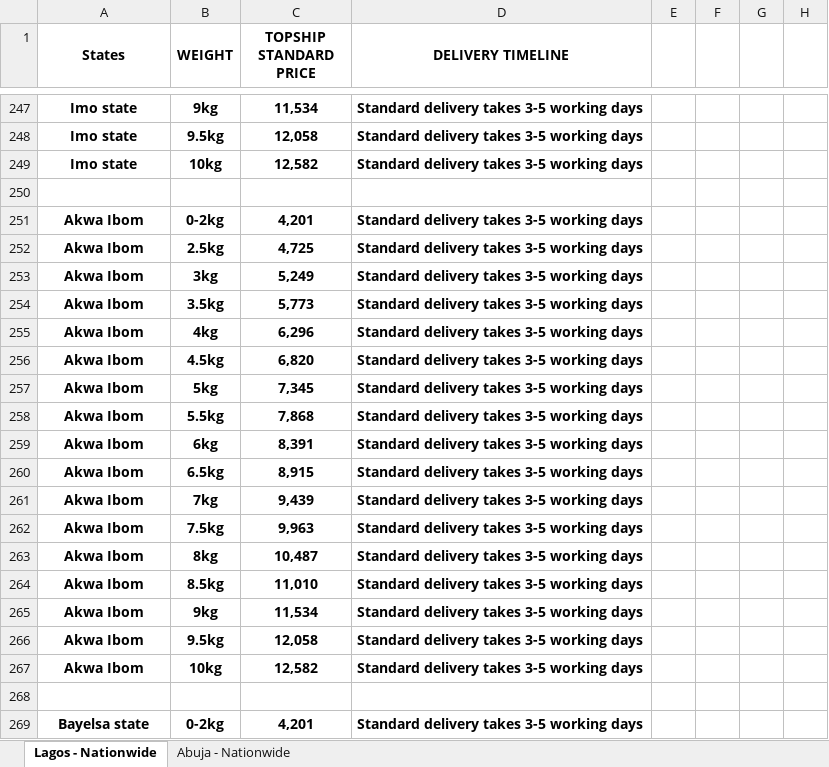
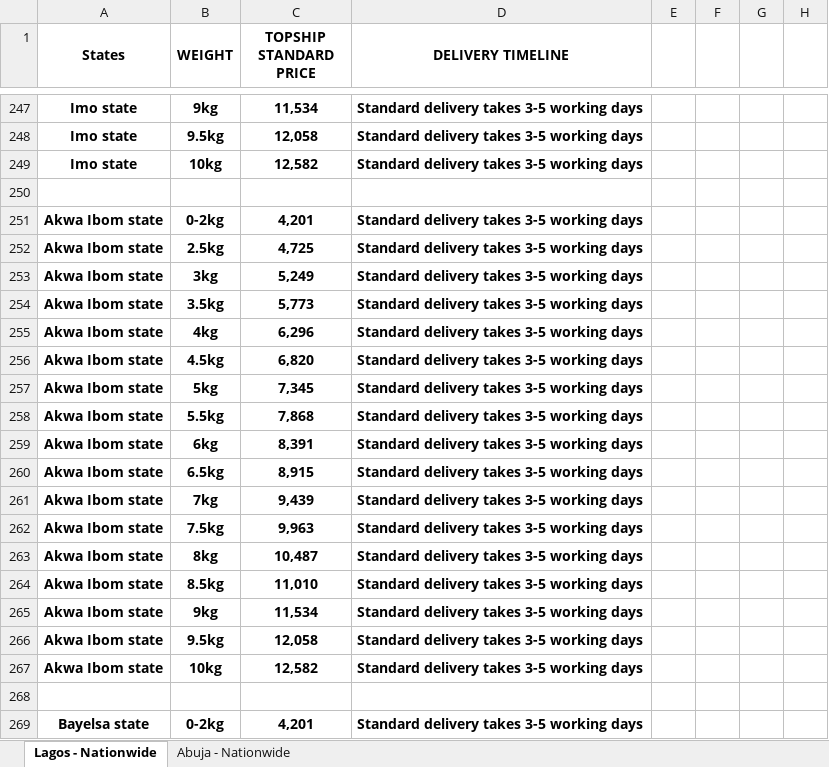
Before and after one commit to Dosu333/deliveries-dashboard-backend, an Excel workbook: app/delivery/shipping_fee/Topship.xlsx, sheet Lagos - Nationwide, drawn as a sheet; only a part is shown, gaps mark what is left out; values as stored, in another font and other column widths than the file's, no borders; the diff covers the shown part only; the diff names each change by its address in the sheet, - before the commit and + after, or states it on an @@ line.

Commit message:
add topship

```diff
--- a/app/delivery/shipping_fee/Topship.xlsx (sheet Lagos - Nationwide)
+++ b/app/delivery/shipping_fee/Topship.xlsx (sheet Lagos - Nationwide)
-A251:A267 (States): Akwa Ibom
+A251:A267 (States): Akwa Ibom state
```
Also changed, not shown: 16 edited cells elsewhere in this sheet, 3 other files.
